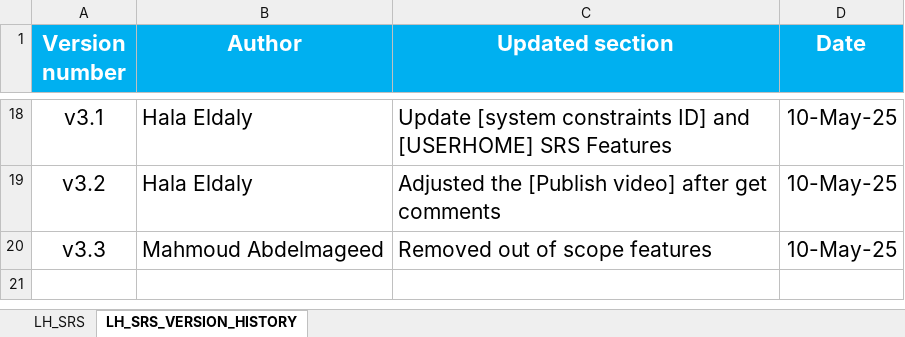
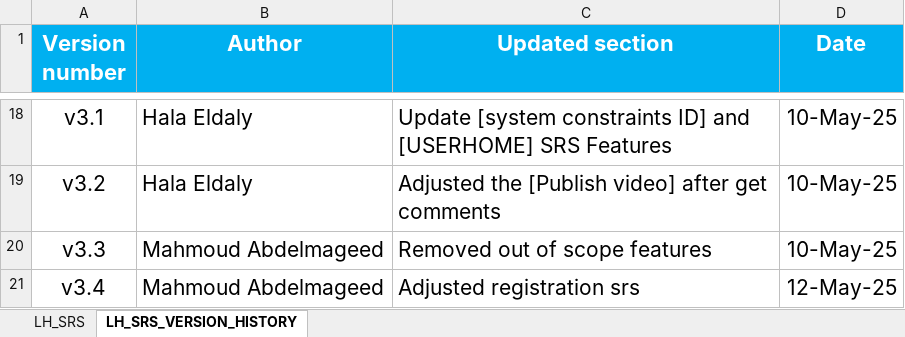
Before and after one commit to EmanAbusalim/Group-3-Learning-hub, an Excel workbook: LH_REQUIREMENTS/LH_SRS.xlsx, sheet LH_SRS_VERSION_HISTORY, drawn as a sheet; only a part is shown, gaps mark what is left out; values as stored, in another font and other column widths than the file's, no borders; the diff names each change by its address in the sheet, - before the commit and + after, or states it on an @@ line.

Commit message:
v3.3 Adjusted registration srs

```diff
--- a/LH_REQUIREMENTS/LH_SRS.xlsx (sheet LH_SRS_VERSION_HISTORY)
+++ b/LH_REQUIREMENTS/LH_SRS.xlsx (sheet LH_SRS_VERSION_HISTORY)
+row 21: v3.4 | Mahmoud Abdelmageed | Adjusted registration srs | 12-May-25
```
Also changed, not shown: sheet LH_SRS.
